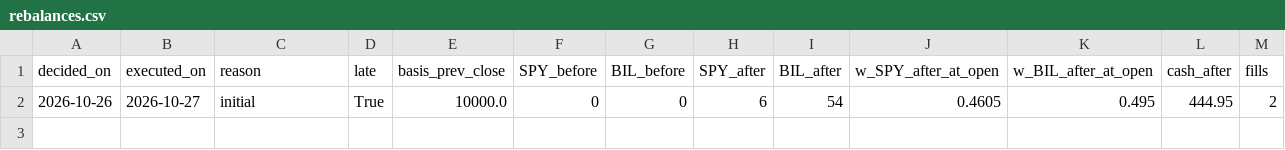
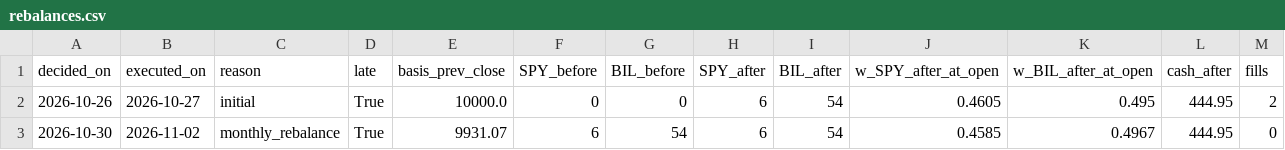
Before and after one commit to 360profcorp/stock-screener, a CSV file: paper/etf5050/rebalances.csv, drawn as a sheet.

```diff
--- a/paper/etf5050/rebalances.csv
+++ b/paper/etf5050/rebalances.csv
@@ -2 +2,2 @@ decided_on,executed_on,reason,late,basis_prev_close,SPY_before,BIL_before,SPY_af
 2026-10-26,2026-10-27,initial,True,10000.0,0,0,6,54,0.4605,0.495,444.95,2
+2026-10-30,2026-11-02,monthly_rebalance,True,9931.07,6,54,6,54,0.4585,0.4967,444.95,0
```
Also changed, not shown: paper/etf5050/equity.csv, 2 other files.
